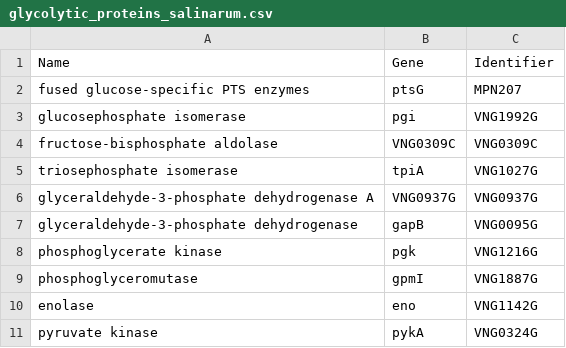
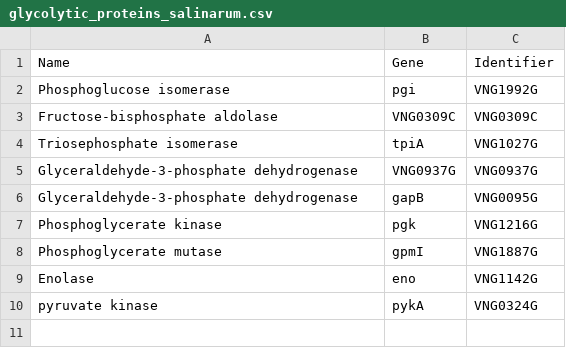
Before and after one commit to eladnoor/milo-lab, a CSV file: data/proteomics/salinarum/glycolytic_proteins_salinarum.csv, drawn as a sheet.

Commit message:
More proteomic data and definitions.

```diff
--- a/data/proteomics/salinarum/glycolytic_proteins_salinarum.csv
+++ b/data/proteomics/salinarum/glycolytic_proteins_salinarum.csv
@@ -1,11 +1,10 @@
 "Name","Gene","Identifier"
-"fused glucose-specific PTS enzymes",ptsG,MPN207
-"glucosephosphate isomerase",pgi,VNG1992G
-"fructose-bisphosphate aldolase",VNG0309C,VNG0309C
-"triosephosphate isomerase",tpiA,VNG1027G
-"glyceraldehyde-3-phosphate dehydrogenase A",VNG0937G,VNG0937G
-"glyceraldehyde-3-phosphate dehydrogenase",gapB,VNG0095G
-"phosphoglycerate kinase",pgk,VNG1216G
-"phosphoglyceromutase",gpmI,VNG1887G
-"enolase",eno,VNG1142G
+"Phosphoglucose isomerase",pgi,VNG1992G
+"Fructose-bisphosphate aldolase",VNG0309C,VNG0309C
+"Triosephosphate isomerase",tpiA,VNG1027G
+"Glyceraldehyde-3-phosphate dehydrogenase",VNG0937G,VNG0937G
+"Glyceraldehyde-3-phosphate dehydrogenase",gapB,VNG0095G
+"Phosphoglycerate kinase",pgk,VNG1216G
+"Phosphoglycerate mutase",gpmI,VNG1887G
+"Enolase",eno,VNG1142G
 "pyruvate kinase",pykA,VNG0324G
```
Also changed, not shown: 3 other files.
